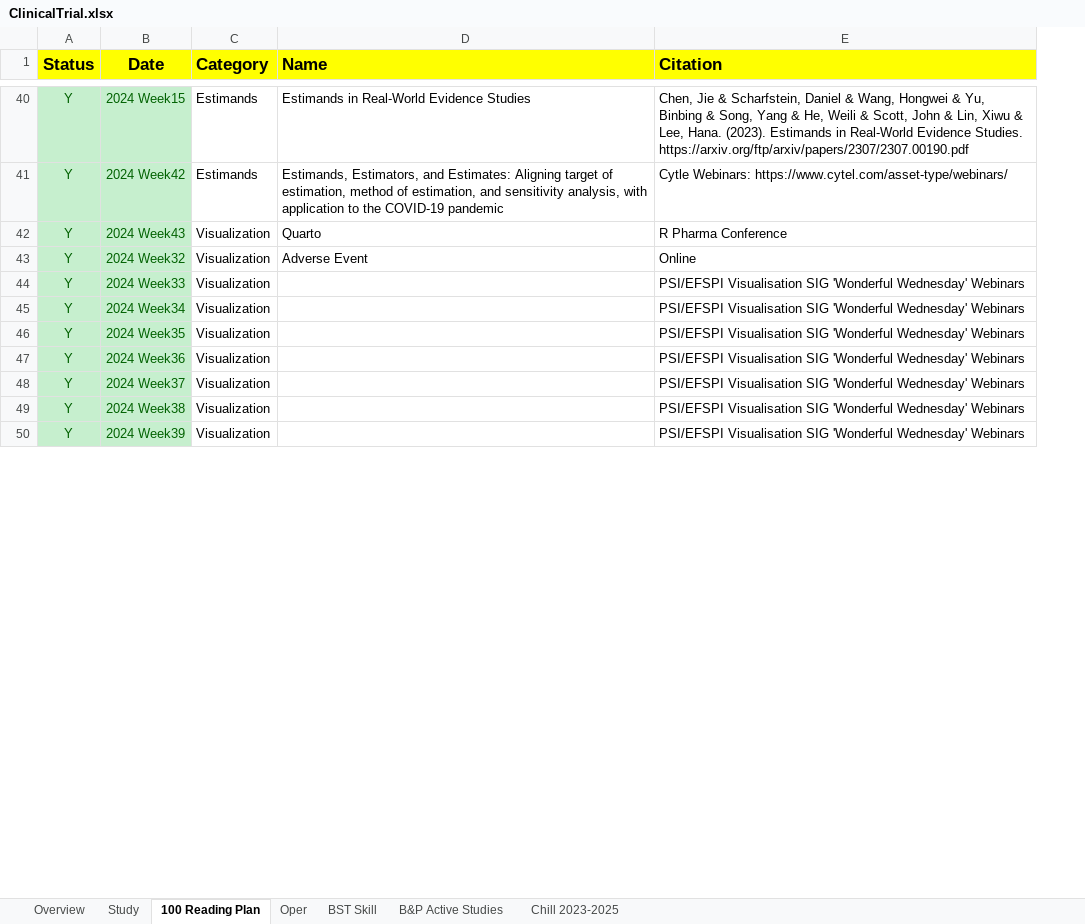
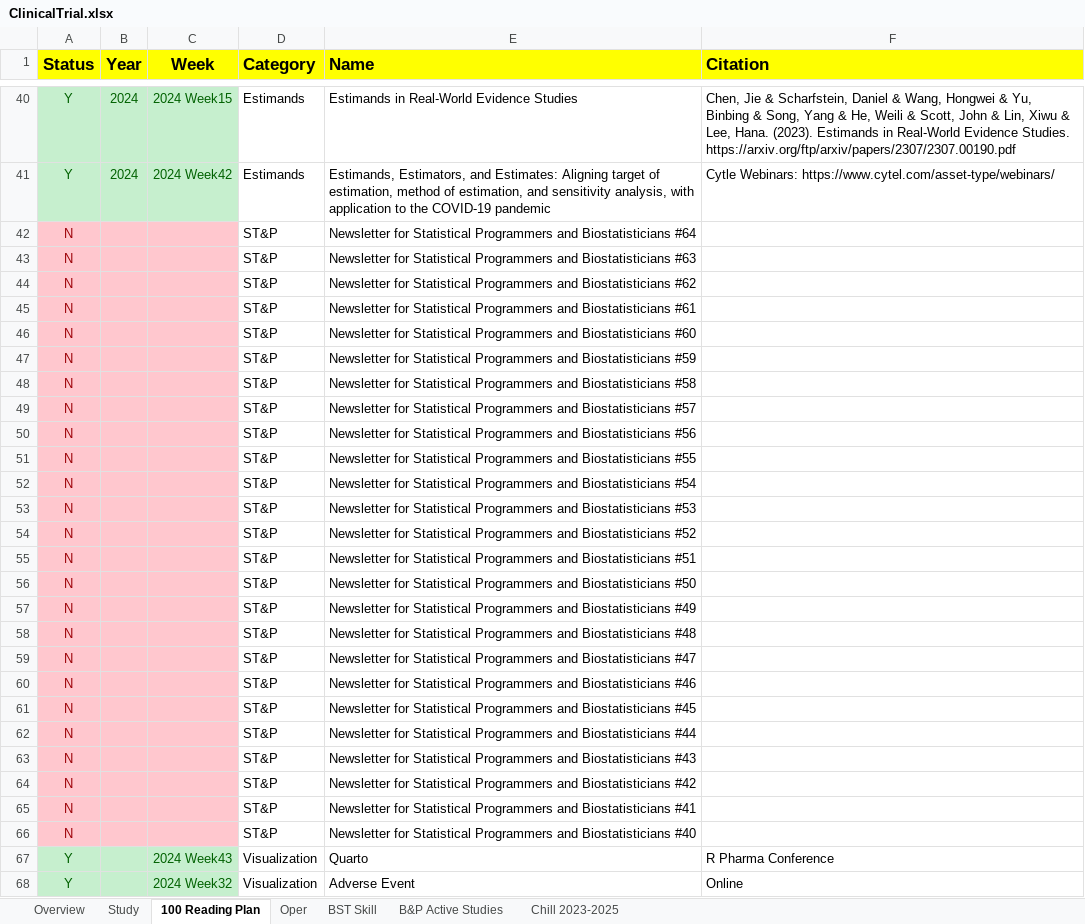
Before and after one commit to Zehuibai/Zehuibai.github.io, an Excel workbook: 01_ClinicalTrials/ClinicalTrial.xlsx, sheet 100 Reading Plan, drawn as a sheet; only a part is shown, gaps mark what is left out; values as stored, in another font and other column widths than the file's, no borders; removed rows and columns are numbered as before the commit, all else as after; the diff covers the shown part only; the diff names each change by its address in the sheet, - before the commit and + after, or states it on an @@ line.

```diff
--- a/01_ClinicalTrials/ClinicalTrial.xlsx (sheet 100 Reading Plan)
+++ b/01_ClinicalTrials/ClinicalTrial.xlsx (sheet 100 Reading Plan)
+column B (Year), rows 40-41: 2024 | 2024
-C1: Date
+C1: Week
+row 42: N |  |  | ST&P | Newsletter for Statistical Programmers and Biostatisticians #64
+row 43: N |  |  | ST&P | Newsletter for Statistical Programmers and Biostatisticians #63
+row 44: N |  |  | ST&P | Newsletter for Statistical Programmers and Biostatisticians #62
+row 45: N |  |  | ST&P | Newsletter for Statistical Programmers and Biostatisticians #61
+row 46: N |  |  | ST&P | Newsletter for Statistical Programmers and Biostatisticians #60
+row 47: N |  |  | ST&P | Newsletter for Statistical Programmers and Biostatisticians #59
+row 48: N |  |  | ST&P | Newsletter for Statistical Programmers and Biostatisticians #58
+row 49: N |  |  | ST&P | Newsletter for Statistical Programmers and Biostatisticians #57
+row 50: N |  |  | ST&P | Newsletter for Statistical Programmers and Biostatisticians #56
+row 51: N |  |  | ST&P | Newsletter for Statistical Programmers and Biostatisticians #55
+row 52: N |  |  | ST&P | Newsletter for Statistical Programmers and Biostatisticians #54
+row 53: N |  |  | ST&P | Newsletter for Statistical Programmers and Biostatisticians #53
+row 54: N |  |  | ST&P | Newsletter for Statistical Programmers and Biostatisticians #52
+row 55: N |  |  | ST&P | Newsletter for Statistical Programmers and Biostatisticians #51
+row 56: N |  |  | ST&P | Newsletter for Statistical Programmers and Biostatisticians #50
+row 57: N |  |  | ST&P | Newsletter for Statistical Programmers and Biostatisticians #49
+row 58: N |  |  | ST&P | Newsletter for Statistical Programmers and Biostatisticians #48
+row 59: N |  |  | ST&P | Newsletter for Statistical Programmers and Biostatisticians #47
+row 60: N |  |  | ST&P | Newsletter for Statistical Programmers and Biostatisticians #46
+row 61: N |  |  | ST&P | Newsletter for Statistical Programmers and Biostatisticians #45
+row 62: N |  |  | ST&P | Newsletter for Statistical Programmers and Biostatisticians #44
+row 63: N |  |  | ST&P | Newsletter for Statistical Programmers and Biostatisticians #43
+row 64: N |  |  | ST&P | Newsletter for Statistical Programmers and Biostatisticians #42
+row 65: N |  |  | ST&P | Newsletter for Statistical Programmers and Biostatisticians #41
+row 66: N |  |  | ST&P | Newsletter for Statistical Programmers and Biostatisticians #40
-row 44: Y | 2024 Week33 | Visualization |  | PSI/EFSPI Visualisation SIG 'Wonderful Wednesday' Webinars
-row 45: Y | 2024 Week34 | Visualization |  | PSI/EFSPI Visualisation SIG 'Wonderful Wednesday' Webinars
-row 46: Y | 2024 Week35 | Visualization |  | PSI/EFSPI Visualisation SIG 'Wonderful Wednesday' Webinars
-row 47: Y | 2024 Week36 | Visualization |  | PSI/EFSPI Visualisation SIG 'Wonderful Wednesday' Webinars
-row 48: Y | 2024 Week37 | Visualization |  | PSI/EFSPI Visualisation SIG 'Wonderful Wednesday' Webinars
-row 49: Y | 2024 Week38 | Visualization |  | PSI/EFSPI Visualisation SIG 'Wonderful Wednesday' Webinars
-row 50: Y | 2024 Week39 | Visualization |  | PSI/EFSPI Visualisation SIG 'Wonderful Wednesday' Webinars
```
Also changed, not shown: 27 added rows, 3 removed rows and 3 edited cells elsewhere in this sheet, sheet Overview, formulas that keep their value, 22 other files.
